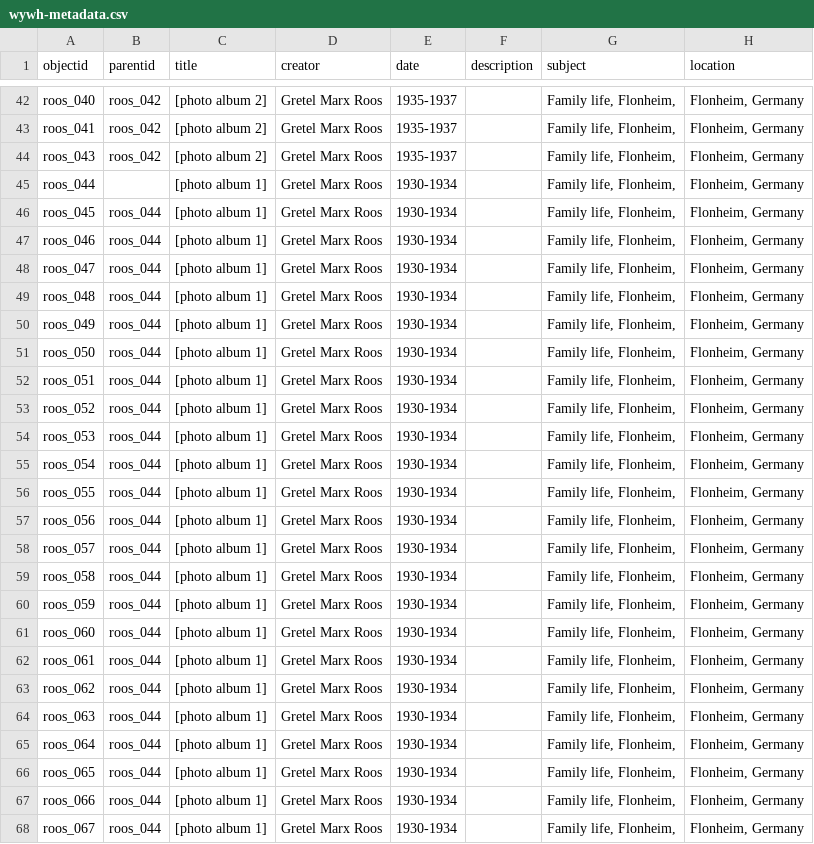
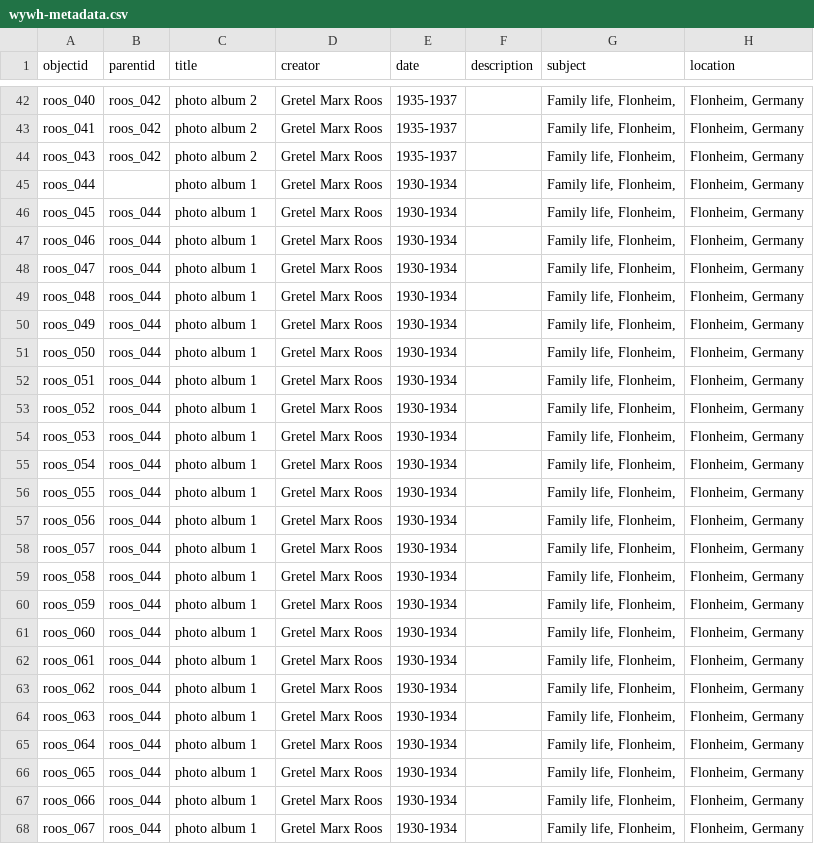
Before and after one commit to ojeblik/whileyouwerehere_draft, a CSV file: _data/wywh-metadata.csv, drawn as a sheet; only a part is shown, gaps mark what is left out; the diff covers the shown part only; the diff names each change by its address in the sheet, - before the commit and + after, or states it on an @@ line.

```diff
--- a/_data/wywh-metadata.csv
+++ b/_data/wywh-metadata.csv
-C42:C44 (title): [photo album 2]
+C42:C44 (title): photo album 2
-C45:C68 (title): [photo album 1]
+C45:C68 (title): photo album 1
```
Also changed, not shown: 1 added row and 89 edited cells elsewhere in this file.
